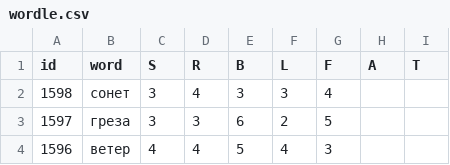
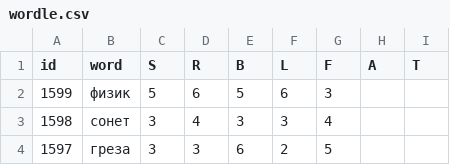
Before and after one commit to 1209090/wordle, a CSV file: wordle.csv, drawn as a sheet; only a part is shown; the shorter side is filled out with more unchanged rows; the diff names each change by its address in the sheet, - before the commit and + after, or states it on an @@ line.

Commit message:
1599 физик

```diff
--- a/wordle.csv
+++ b/wordle.csv
+row 2: 1599 | физик | 5 | 6 | 5 | 6 | 3
```
Also changed, not shown: stats.csv.
